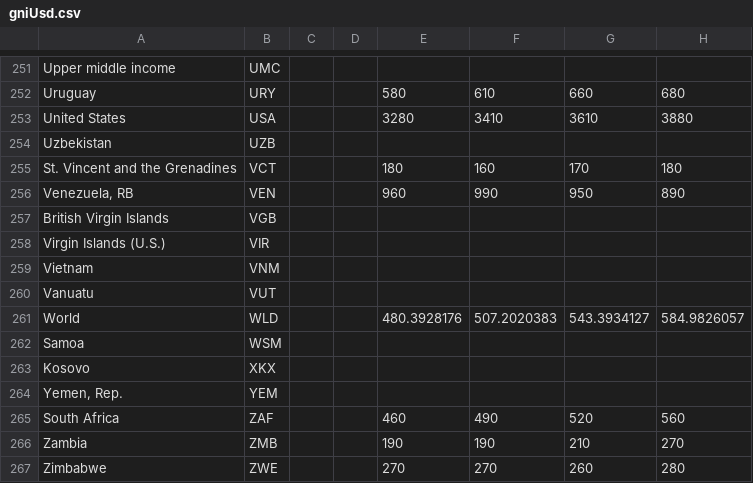
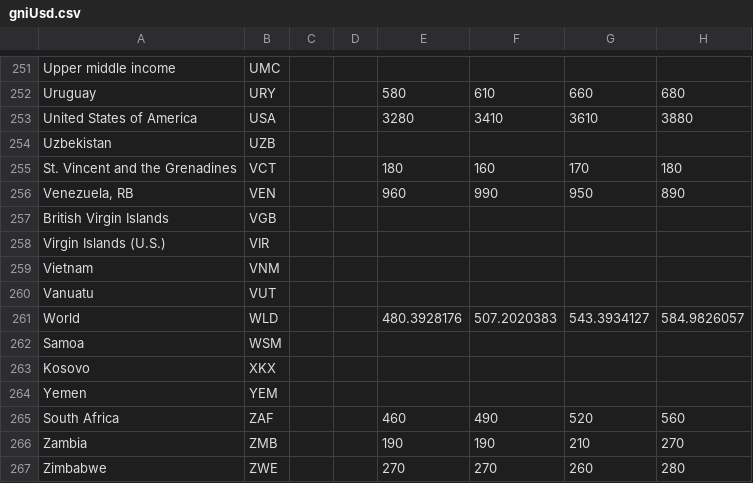
Before and after one commit to jfan0010/DataVizGNI, a CSV file: data/gniUsd.csv, drawn as a sheet; only a part is shown, gaps mark what is left out; the diff covers the shown part only; the diff names each change by its address in the sheet, - before the commit and + after, or states it on an @@ line.

```diff
--- a/data/gniUsd.csv
+++ b/data/gniUsd.csv
-A253: United States
+A253: United States of America
-A264: Yemen, Rep.
+A264: Yemen
```
Also changed, not shown: 13 edited cells elsewhere in this file, 5 other files.
